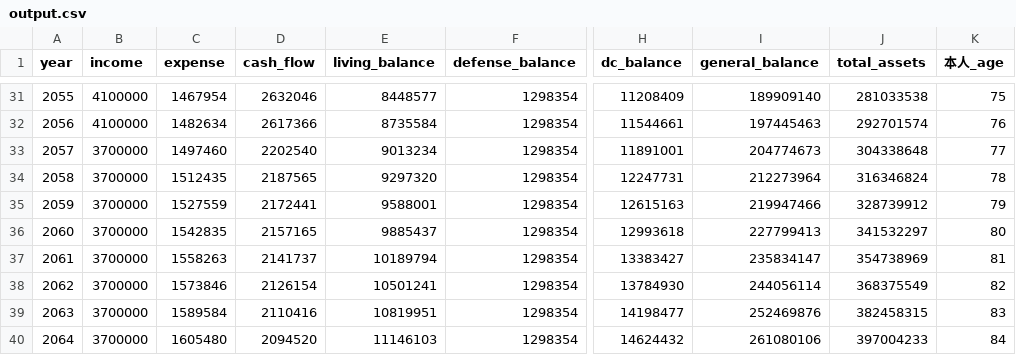
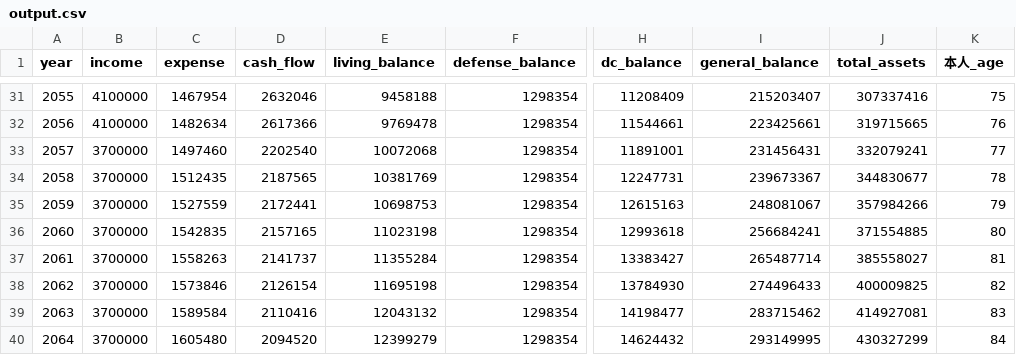
Before and after one commit to miurahr/cftable, a CSV file: output.csv, drawn as a sheet; only a part is shown, gaps mark what is left out; the diff covers the shown part only; the diff names each change by its address in the sheet, - before the commit and + after, or states it on an @@ line.

```diff
--- a/output.csv
+++ b/output.csv
-E31 (living_balance): 8448577
+E31 (living_balance): 9458188
-I31 (general_balance): 189909140
+I31 (general_balance): 215203407
-J31 (total_assets): 281033538
+J31 (total_assets): 307337416
-E32 (living_balance): 8735584
+E32 (living_balance): 9769478
-I32 (general_balance): 197445463
+I32 (general_balance): 223425661
-J32 (total_assets): 292701574
+J32 (total_assets): 319715665
-E33 (living_balance): 9013234
+E33 (living_balance): 10072068
-I33 (general_balance): 204774673
+I33 (general_balance): 231456431
-J33 (total_assets): 304338648
+J33 (total_assets): 332079241
-E34 (living_balance): 9297320
+E34 (living_balance): 10381769
-I34 (general_balance): 212273964
+I34 (general_balance): 239673367
-J34 (total_assets): 316346824
+J34 (total_assets): 344830677
-E35 (living_balance): 9588001
+E35 (living_balance): 10698753
-I35 (general_balance): 219947466
+I35 (general_balance): 248081067
-J35 (total_assets): 328739912
+J35 (total_assets): 357984266
-E36 (living_balance): 9885437
+E36 (living_balance): 11023198
-I36 (general_balance): 227799413
+I36 (general_balance): 256684241
-J36 (total_assets): 341532297
+J36 (total_assets): 371554885
-E37 (living_balance): 10189794
+E37 (living_balance): 11355284
-I37 (general_balance): 235834147
+I37 (general_balance): 265487714
-J37 (total_assets): 354738969
+J37 (total_assets): 385558027
-E38 (living_balance): 10501241
+E38 (living_balance): 11695198
-I38 (general_balance): 244056114
+I38 (general_balance): 274496433
-J38 (total_assets): 368375549
+J38 (total_assets): 400009825
-E39 (living_balance): 10819951
+E39 (living_balance): 12043132
-I39 (general_balance): 252469876
+I39 (general_balance): 283715462
-J39 (total_assets): 382458315
+J39 (total_assets): 414927081
-E40 (living_balance): 11146103
+E40 (living_balance): 12399279
-I40 (general_balance): 261080106
+I40 (general_balance): 293149995
-J40 (total_assets): 397004233
+J40 (total_assets): 430327299
```
Also changed, not shown: 65 edited cells elsewhere in this file, 3 other files.
